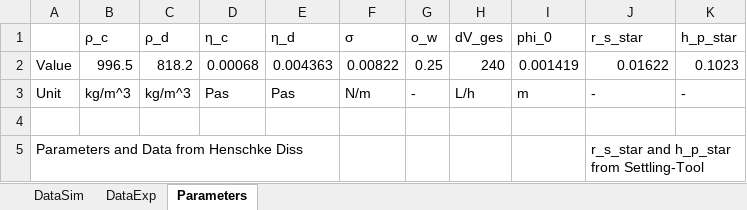
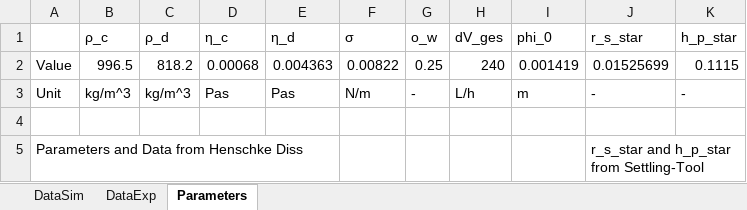
Before and after one commit to iagr98/MA-Model_4, an Excel workbook: Separator Model/Input/niba_V3.xlsx, sheet Parameters, drawn as a sheet; values as stored, in another font and other column widths than the file's, no borders; the diff names each change by its address in the sheet, - before the commit and + after, or states it on an @@ line.

```diff
--- a/Separator Model/Input/niba_V3.xlsx (sheet Parameters)
+++ b/Separator Model/Input/niba_V3.xlsx (sheet Parameters)
-J2 (r_s_star): 0.01622
+J2 (r_s_star): 0.01525699
-K2 (h_p_star): 0.1023
+K2 (h_p_star): 0.1115
```
Also changed, not shown: Separator Model/Input/15mmolNa2CO3_20C.xlsx, Separator Model/Input/2mmolNa2CO3_30C.xlsx, 7 other files.
